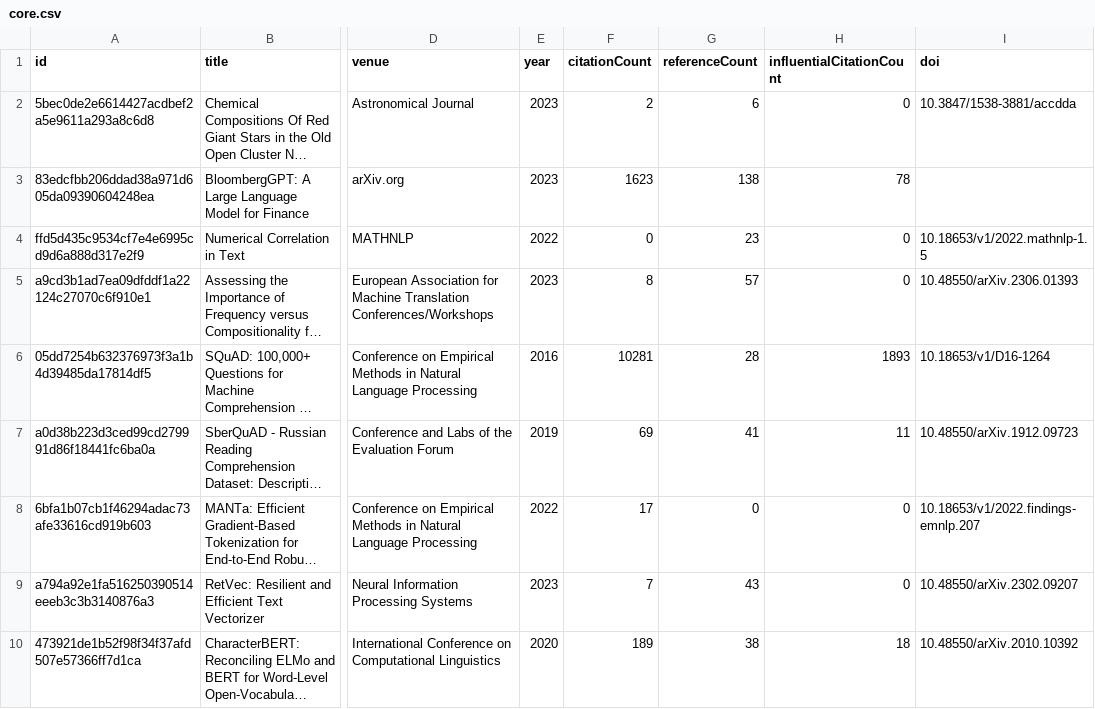
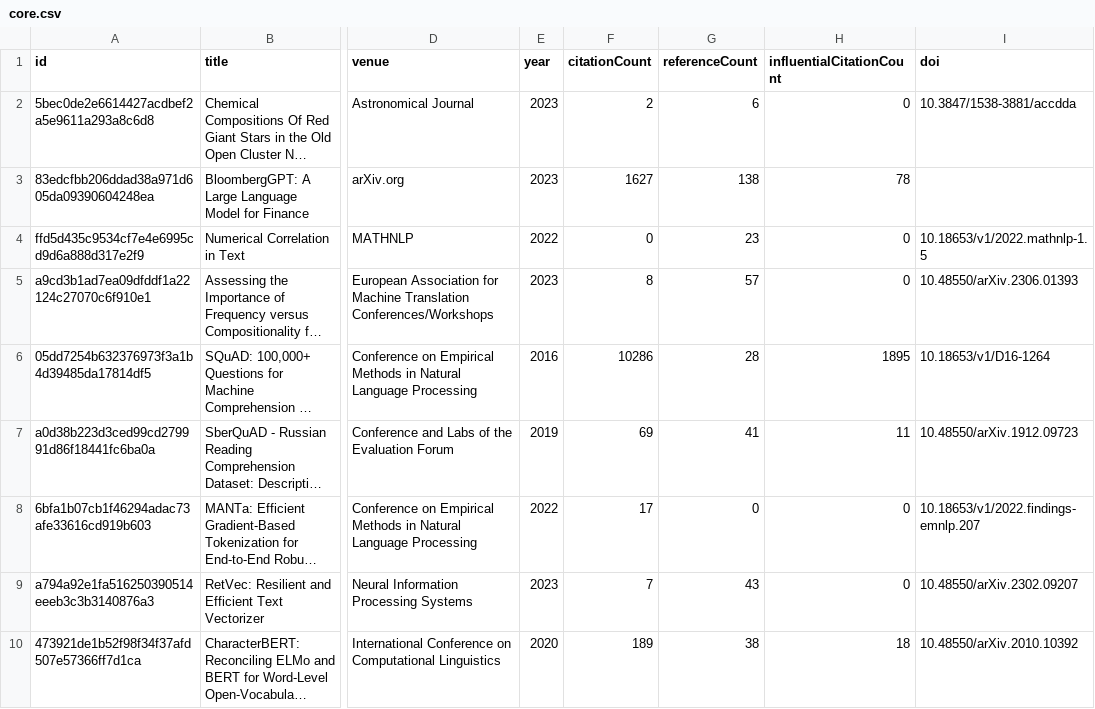
Before and after one commit to avijit-thawani/thesis-bibliography, a CSV file: data/core.csv, drawn as a sheet; only a part is shown, gaps mark what is left out; long unchanged cells end in …; the diff covers the shown part only; the diff names each change by its address in the sheet, - before the commit and + after, or states it on an @@ line.

```diff
--- a/data/core.csv
+++ b/data/core.csv
-F3 (citationCount): 1623
+F3 (citationCount): 1627
-F6 (citationCount): 10281
+F6 (citationCount): 10286
-H6 (influentialCitationCount): 1893
+H6 (influentialCitationCount): 1895
```
Also changed, not shown: 1 added row and 90 edited cells elsewhere in this file, 12 other files.
